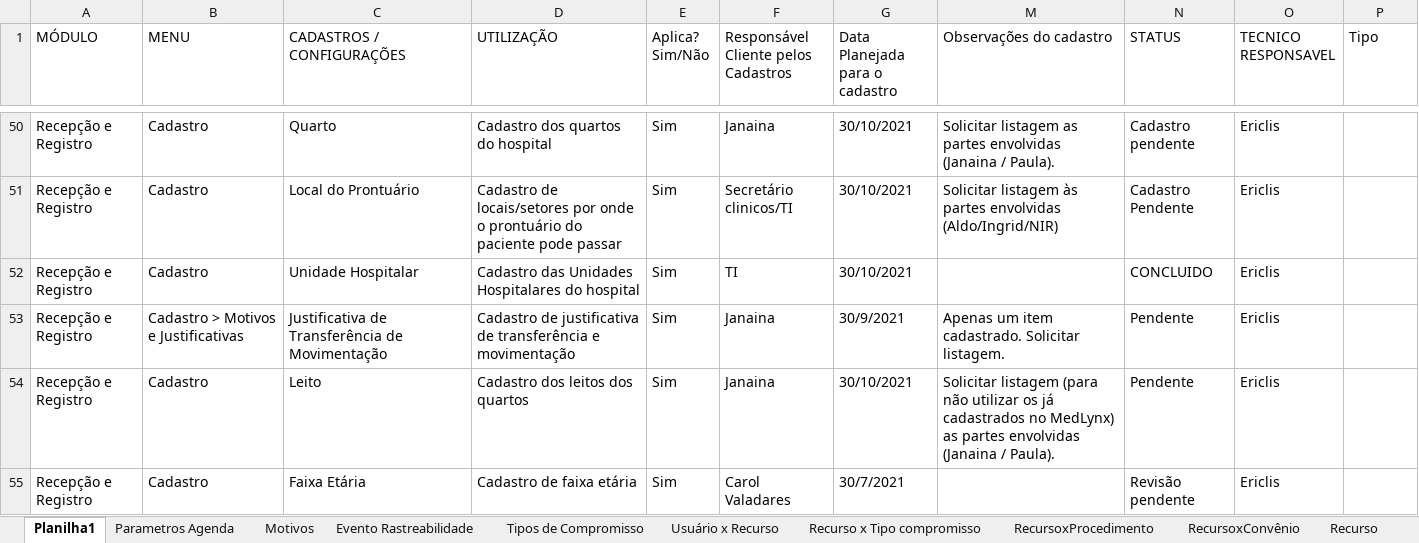
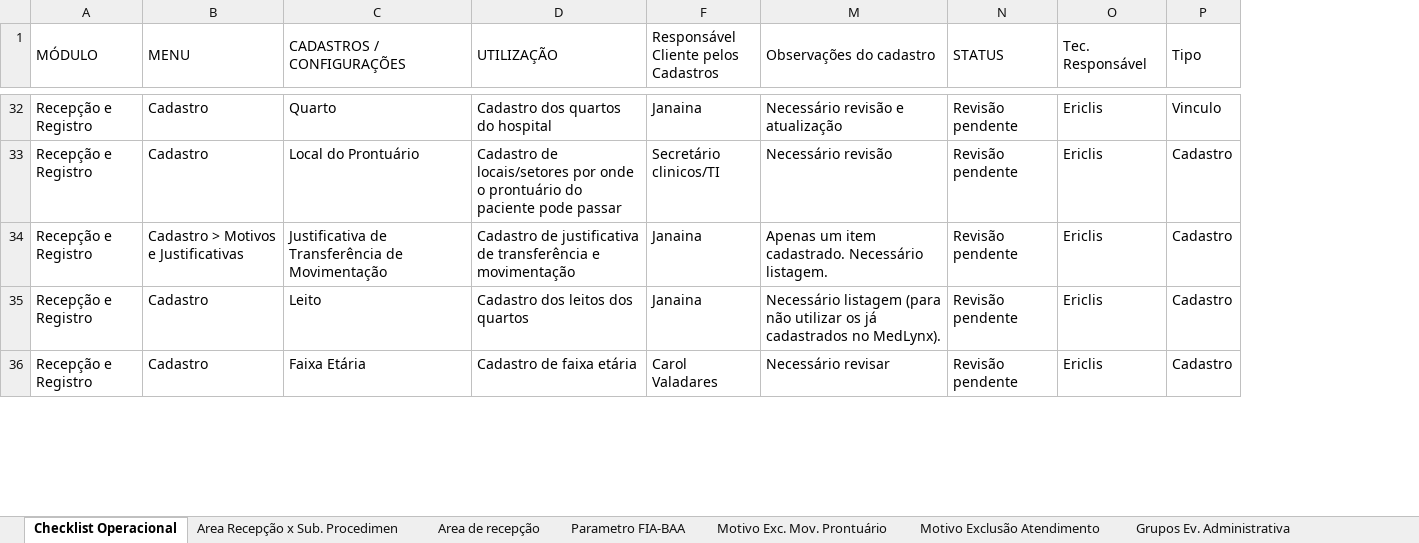
Before and after one commit to EriclisT/Salux, an Excel workbook: Listagens para Paula.xlsx, sheet Checklist Operacional, drawn as a sheet; only a part is shown, gaps mark what is left out; values as stored, in another font and other column widths than the file's, no cell formats; conditional formats not drawn; removed rows and columns are numbered as before the commit, all else as after; the diff covers the shown part only; the diff names each change by its address in the sheet, - before the commit and + after, or states it on an @@ line.

```diff
--- a/Listagens para Paula.xlsx (sheet Checklist Operacional)
+++ b/Listagens para Paula.xlsx (sheet Checklist Operacional)
-sheet tab: Planilha1
+sheet tab: Checklist Operacional
+sheet tab: Area Recepção x Sub. Procedimen
+sheet tab: Area de recepção
+sheet tab: Parametro FIA-BAA
+sheet tab: Motivo Exc. Mov. Prontuário
+sheet tab: Motivo Exclusão Atendimento
+sheet tab: Grupos Ev. Administrativa
@@ column E (Aplica? Sim/Não) hidden, rows 50-51: Sim | Sim; rows 53-55: all Sim @@
@@ column G (Data Planejada para o cadastro) hidden, rows 50-51: 30/10/2021 | 30/10/2021; rows 53-55: 30/9/2021 | 30/10/2021 | 30/7/2021 @@
+A1:A2 merged
+B1:B2 merged
+C1:C2 merged
+D1:D2 merged
+F1:F2 merged
+M1:M2 merged
+N1:N2 merged
-O1: TECNICO RESPONSAVEL
+O1: Tec. Responsável
+O1:O2 merged
+P1:P2 merged
-M32 (Observações do cadastro): Solicitar listagem as partes envolvidas (Janaina / Paula).
+M32 (Observações do cadastro): Necessário revisão e atualização
-N32 (STATUS): Cadastro pendente
+N32 (STATUS): Revisão pendente
-P32 (Tipo): (empty)
+P32 (Tipo): Vinculo
-M33 (Observações do cadastro): Solicitar listagem às partes envolvidas (Aldo/Ingrid/NIR)
+M33 (Observações do cadastro): Necessário revisão
-N33 (STATUS): Cadastro Pendente
+N33 (STATUS): Revisão pendente
-P33 (Tipo): (empty)
+P33 (Tipo): Cadastro
-row 52: Recepção e Registro | Cadastro | Unidade Hospitalar | Cadastro das Unidades Hospitalares do hospital | Sim | TI | 30/10/2021 |  | CONCLUIDO | Ericlis
-M34 (Observações do cadastro): …item cadastrado. Solicitar listagem.
+M34 (Observações do cadastro): …item cadastrado. Necessário listagem.
-N34:N35 (STATUS): Pendente
+N34:N35 (STATUS): Revisão pendente
-P34:P36 (Tipo): (empty)
+P34:P36 (Tipo): Cadastro
-M35 (Observações do cadastro): Solicitar listagem (para não utilizar os já cadastrados no MedLynx) as partes envolvidas (Janaina / Paula).
+M35 (Observações do cadastro): Necessário listagem (para não utilizar os já cadastrados no MedLynx).
-M36 (Observações do cadastro): (empty)
+M36 (Observações do cadastro): Necessário revisar
```
Also changed, not shown: 51 added rows, 2 removed rows and 25 edited cells elsewhere in this sheet, other sheet tabs, cell formats, hidden cells, charts or pictures, 1 other file.
